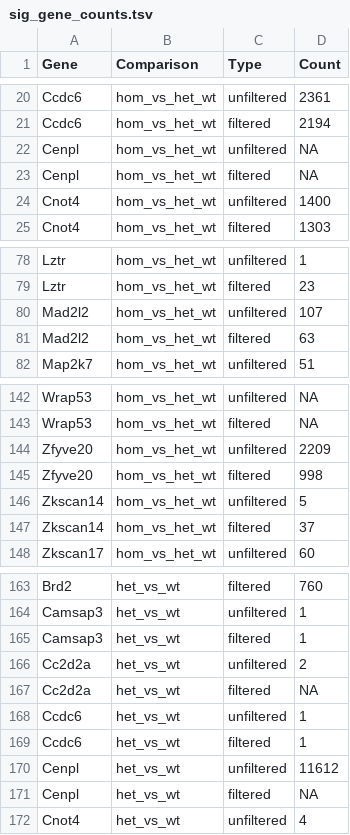
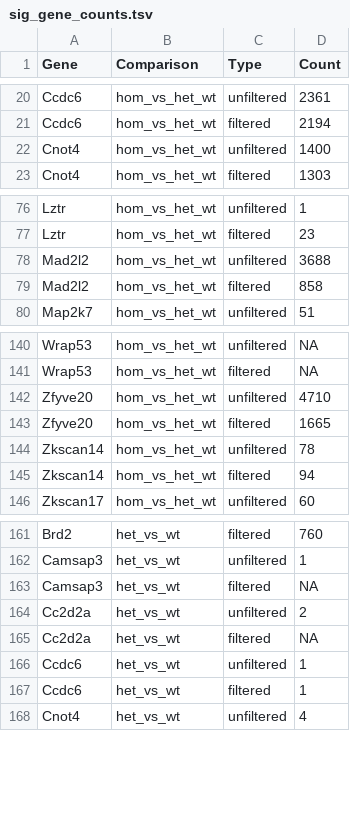
Before and after one commit to richysix/dmdd_figs, a TSV file: data/sig_gene_counts.tsv, drawn as a sheet; only a part is shown, gaps mark what is left out; the diff covers the shown part only.

Commit message:
get_number_sig_genes.pl: Change to accommodate change to baseline comparison
Changes to some of the counts in the data/sig_gene_counts.tsv output file

```diff
--- a/data/sig_gene_counts.tsv
+++ b/data/sig_gene_counts.tsv
@@ -21,4 +21,2 @@ Ccdc6	hom_vs_het_wt	unfiltered	2361
 Ccdc6	hom_vs_het_wt	filtered	2194
-Cenpl	hom_vs_het_wt	unfiltered	NA
-Cenpl	hom_vs_het_wt	filtered	NA
 Cnot4	hom_vs_het_wt	unfiltered	1400
@@ -79,4 +77,4 @@ Lztr	hom_vs_het_wt	unfiltered	1
 Lztr	hom_vs_het_wt	filtered	23
-Mad2l2	hom_vs_het_wt	unfiltered	107
-Mad2l2	hom_vs_het_wt	filtered	63
+Mad2l2	hom_vs_het_wt	unfiltered	3688
+Mad2l2	hom_vs_het_wt	filtered	858
 Map2k7	hom_vs_het_wt	unfiltered	51
@@ -143,6 +141,6 @@ Wrap53	hom_vs_het_wt	unfiltered	NA
 Wrap53	hom_vs_het_wt	filtered	NA
-Zfyve20	hom_vs_het_wt	unfiltered	2209
-Zfyve20	hom_vs_het_wt	filtered	998
-Zkscan14	hom_vs_het_wt	unfiltered	5
-Zkscan14	hom_vs_het_wt	filtered	37
+Zfyve20	hom_vs_het_wt	unfiltered	4710
+Zfyve20	hom_vs_het_wt	filtered	1665
+Zkscan14	hom_vs_het_wt	unfiltered	78
+Zkscan14	hom_vs_het_wt	filtered	94
 Zkscan17	hom_vs_het_wt	unfiltered	60
@@ -164,3 +162,3 @@ Brd2	het_vs_wt	filtered	760
 Camsap3	het_vs_wt	unfiltered	1
-Camsap3	het_vs_wt	filtered	1
+Camsap3	het_vs_wt	filtered	NA
 Cc2d2a	het_vs_wt	unfiltered	2
@@ -169,4 +167,2 @@ Ccdc6	het_vs_wt	unfiltered	1
 Ccdc6	het_vs_wt	filtered	1
-Cenpl	het_vs_wt	unfiltered	11612
-Cenpl	het_vs_wt	filtered	NA
 Cnot4	het_vs_wt	unfiltered	4
```
Also changed, not shown: 3 edited cells elsewhere in this file, 1 other file.
